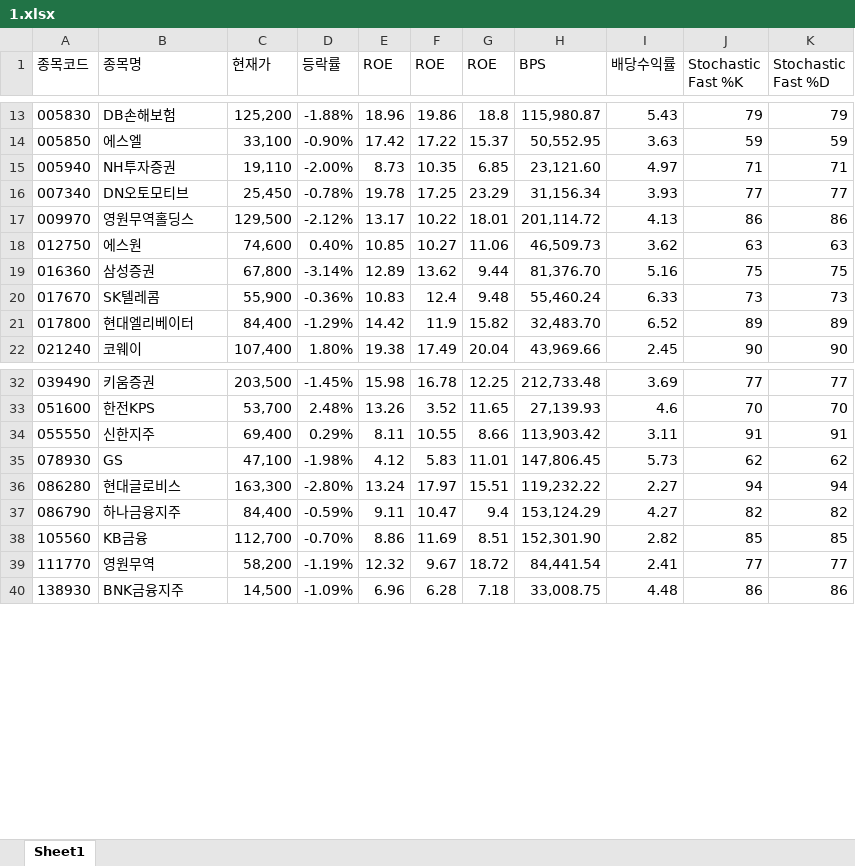
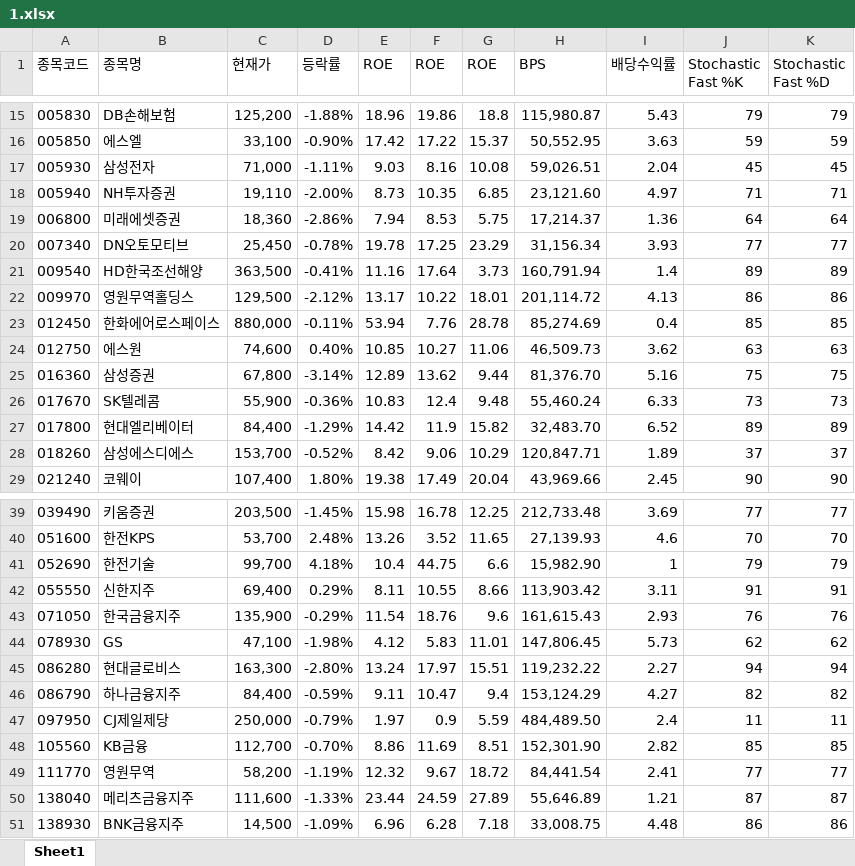
Before and after one commit to ez4happy/DividendGrowth, an Excel workbook: 1.xlsx, sheet Sheet1, drawn as a sheet; only a part is shown, gaps mark what is left out; values as stored, in another font and other column widths than the file's, no borders; the diff covers the shown part only; the diff names each change by its address in the sheet, - before the commit and + after, or states it on an @@ line.

Commit message:
Add files via upload

```diff
--- a/1.xlsx (sheet Sheet1)
+++ b/1.xlsx (sheet Sheet1)
+row 17: 005930 | 삼성전자 | 71,000 | -1.11% | 9.03 | 8.16 | 10.08 | 59,026.51 | 2.04 | 45 | 45
+row 19: 006800 | 미래에셋증권 | 18,360 | -2.86% | 7.94 | 8.53 | 5.75 | 17,214.37 | 1.36 | 64 | 64
+row 21: 009540 | HD한국조선해양 | 363,500 | -0.41% | 11.16 | 17.64 | 3.73 | 160,791.94 | 1.4 | 89 | 89
+row 23: 012450 | 한화에어로스페이스 | 880,000 | -0.11% | 53.94 | 7.76 | 28.78 | 85,274.69 | 0.4 | 85 | 85
+row 28: 018260 | 삼성에스디에스 | 153,700 | -0.52% | 8.42 | 9.06 | 10.29 | 120,847.71 | 1.89 | 37 | 37
+row 41: 052690 | 한전기술 | 99,700 | 4.18% | 10.4 | 44.75 | 6.6 | 15,982.90 | 1 | 79 | 79
+row 43: 071050 | 한국금융지주 | 135,900 | -0.29% | 11.54 | 18.76 | 9.6 | 161,615.43 | 2.93 | 76 | 76
+row 47: 097950 | CJ제일제당 | 250,000 | -0.79% | 1.97 | 0.9 | 5.59 | 484,489.50 | 2.4 | 11 | 11
+row 50: 138040 | 메리츠금융지주 | 111,600 | -1.33% | 23.44 | 24.59 | 27.89 | 55,646.89 | 1.21 | 87 | 87
```
Also changed, not shown: 3 added rows elsewhere in this sheet.
